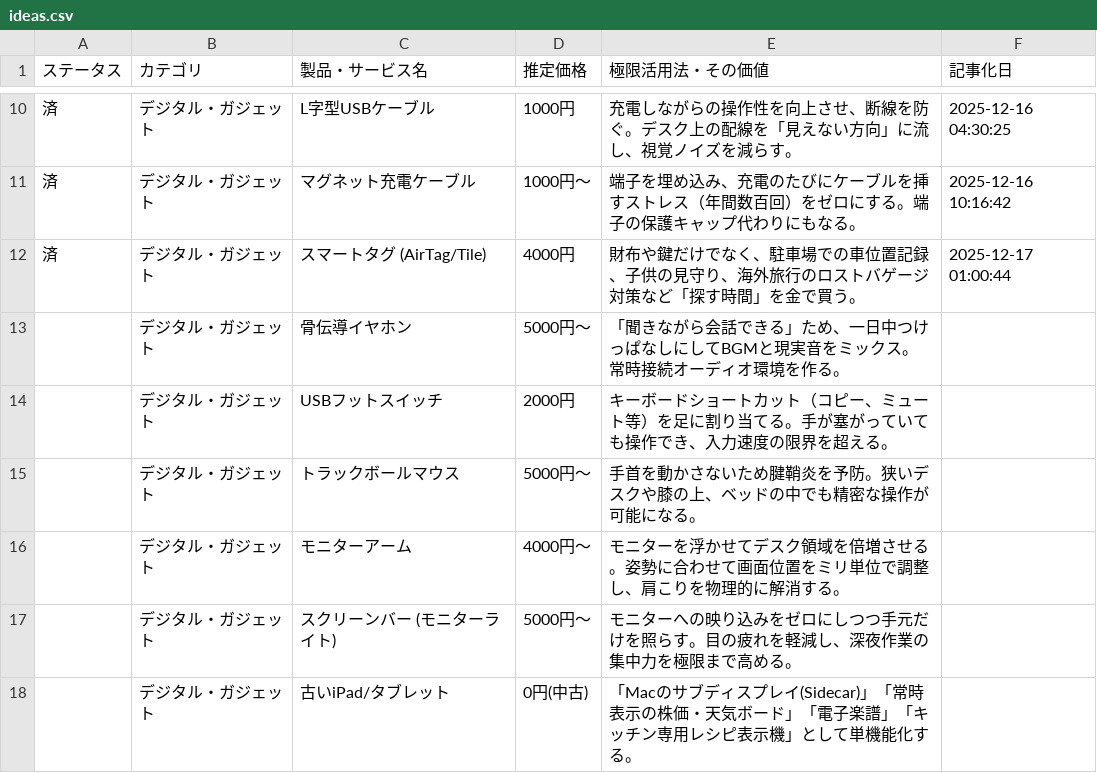
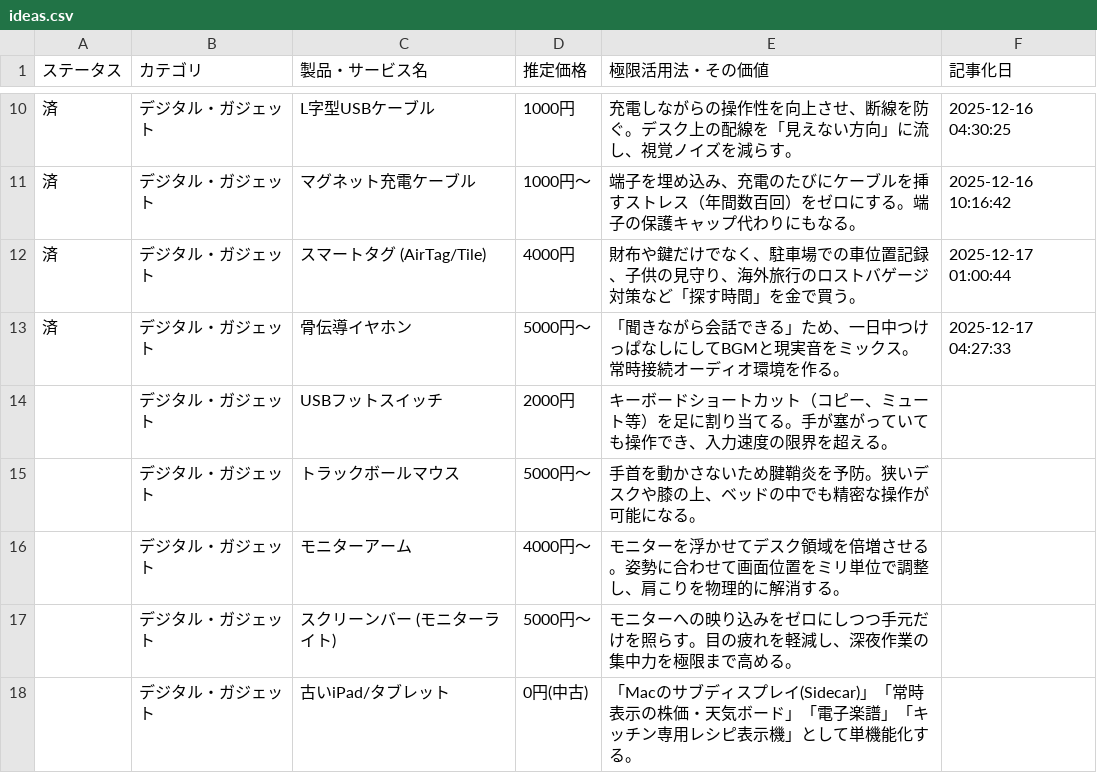
Before and after one commit to 24tomofiro/zukkoke.github.io, a CSV file: ideas.csv, drawn as a sheet; only a part is shown, gaps mark what is left out.

```diff
--- a/ideas.csv
+++ b/ideas.csv
@@ -12,3 +12,3 @@
 済,デジタル・ガジェット,スマートタグ (AirTag/Tile),4000円,財布や鍵だけでなく、駐車場での車位置記録、子供の見守り、海外旅行のロストバゲージ対策など「探す時間」を金で買う。,2025-12-17 01:00:44
-,デジタル・ガジェット,骨伝導イヤホン,5000円〜,「聞きながら会話できる」ため、一日中つけっぱなしにしてBGMと現実音をミックス。常時接続オーディオ環境を作る。,
+済,デジタル・ガジェット,骨伝導イヤホン,5000円〜,「聞きながら会話できる」ため、一日中つけっぱなしにしてBGMと現実音をミックス。常時接続オーディオ環境を作る。,2025-12-17 04:27:33
 ,デジタル・ガジェット,USBフットスイッチ,2000円,キーボードショートカット（コピー、ミュート等）を足に割り当てる。手が塞がっていても操作でき、入力速度の限界を超える。,
```
Also changed, not shown: 2 other files.
